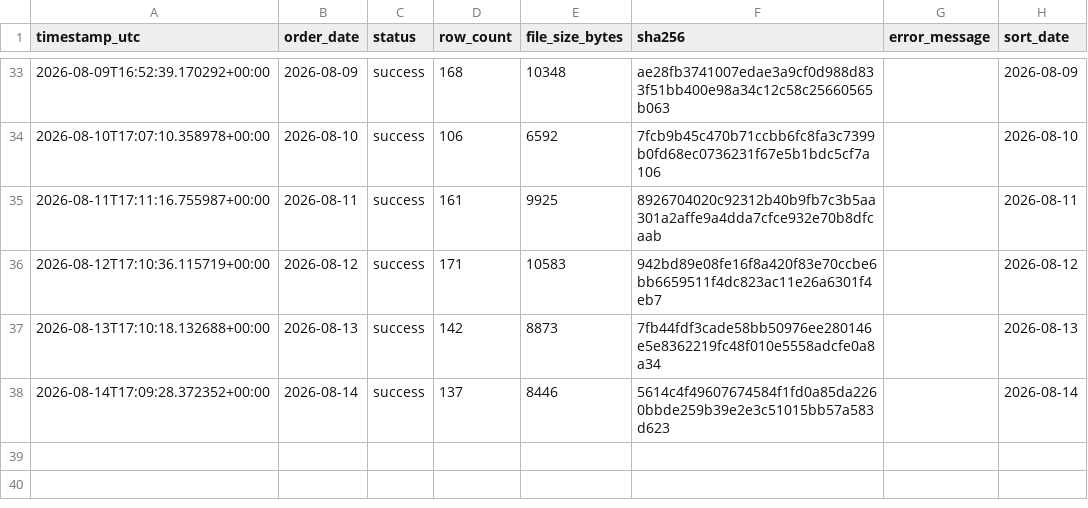
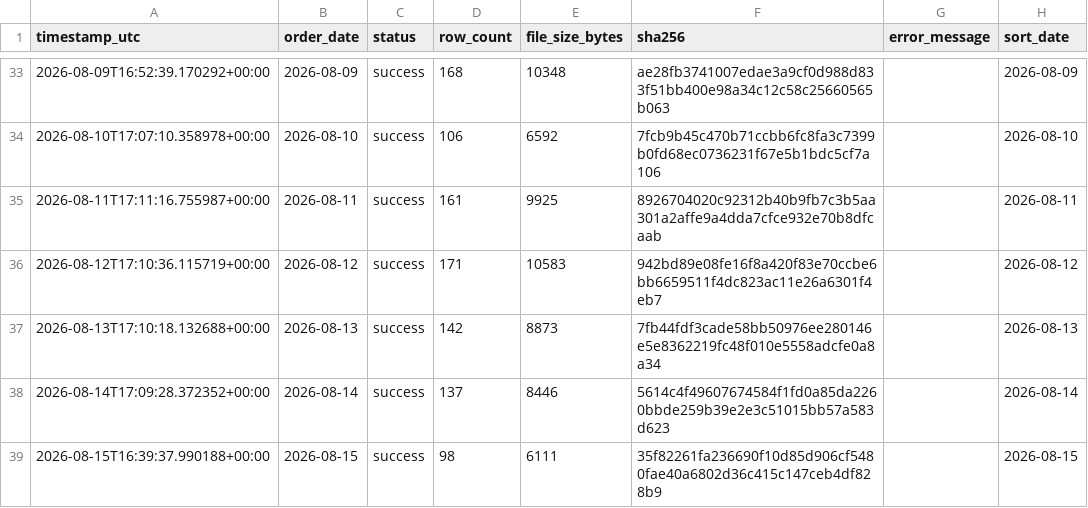
Before and after one commit to caden-collier/Group5-Project-BZAN545, a CSV file: data/bronze/ingestion_log.csv, drawn as a sheet; only a part is shown, gaps mark what is left out.

```diff
--- a/data/bronze/ingestion_log.csv
+++ b/data/bronze/ingestion_log.csv
@@ -38 +38,2 @@ timestamp_utc,order_date,status,row_count,file_size_bytes,sha256,error_message,s
 2026-08-14T17:09:28.372352+00:00,2026-08-14,success,137,8446,5614c4f49607674584f1fd0a85da2260bbde259b39e2e3c51015bb57a583d623,,2026-08-14
+2026-08-15T16:39:37.990188+00:00,2026-08-15,success,98,6111,35f82261fa236690f10d85d906cf5480fae40a6802d36c415c147ceb4df828b9,,2026-08-15
```
Also changed, not shown: 2 other files.
